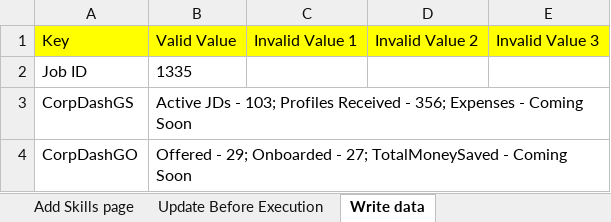
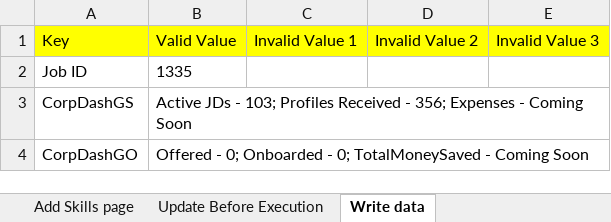
Before and after one commit to snsubbusn/PlatformAutomationWS, an Excel workbook: com.automation.wsp/src/main/resources/TestData.xlsx, sheet Write data, drawn as a sheet; values as stored, in another font and other column widths than the file's, no borders; the diff names each change by its address in the sheet, - before the commit and + after, or states it on an @@ line.

```diff
--- a/com.automation.wsp/src/main/resources/TestData.xlsx (sheet Write data)
+++ b/com.automation.wsp/src/main/resources/TestData.xlsx (sheet Write data)
-B4: Offered - 29; Onboarded - 27; TotalMoneySaved -…
+B4: Offered - 0; Onboarded - 0; TotalMoneySaved -…
```
Also changed, not shown: sheet Login Page, 12 other files.
